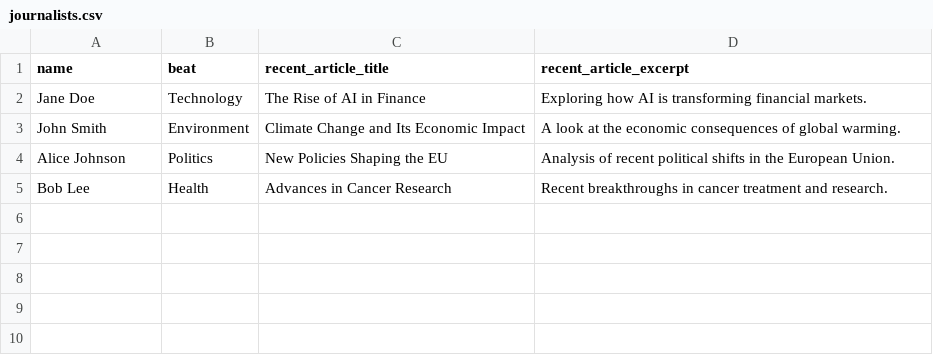
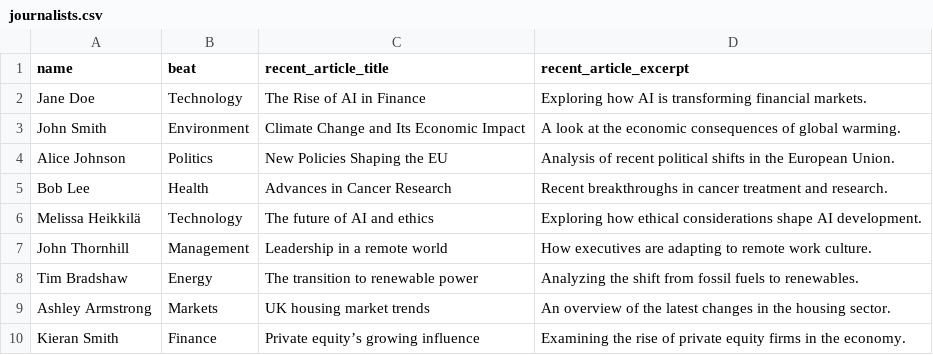
Before and after one commit to claireliz83/ft-pitch-assistant, a CSV file: journalists.csv, drawn as a sheet; the diff names each change by its address in the sheet, - before the commit and + after, or states it on an @@ line.

Commit message:
Update journalists.csv
add new FT journalists to dataset

```diff
--- a/journalists.csv
+++ b/journalists.csv
+row 6: Melissa Heikkilä | Technology | The future of AI and ethics | Exploring how ethical considerations shape AI development.
+row 7: John Thornhill | Management | Leadership in a remote world | How executives are adapting to remote work culture.
+row 8: Tim Bradshaw | Energy | The transition to renewable power | Analyzing the shift from fossil fuels to renewables.
+row 9: Ashley Armstrong | Markets | UK housing market trends | An overview of the latest changes in the housing sector.
+row 10: Kieran Smith | Finance | Private equity’s growing influence | Examining the rise of private equity firms in the economy.
```
